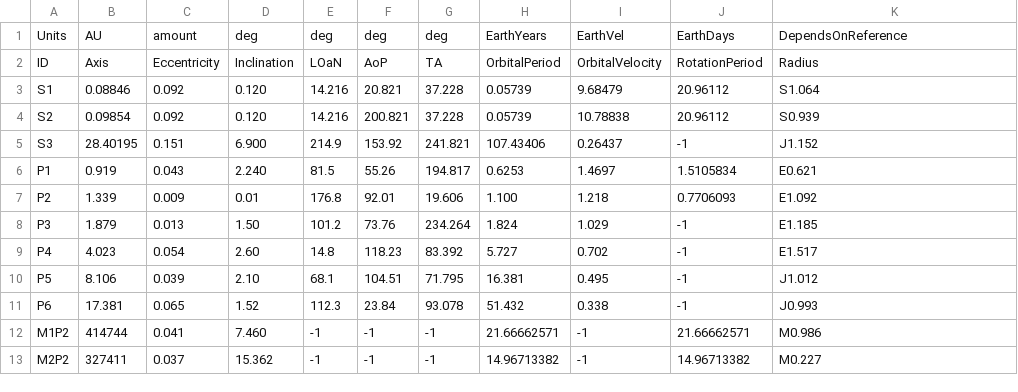
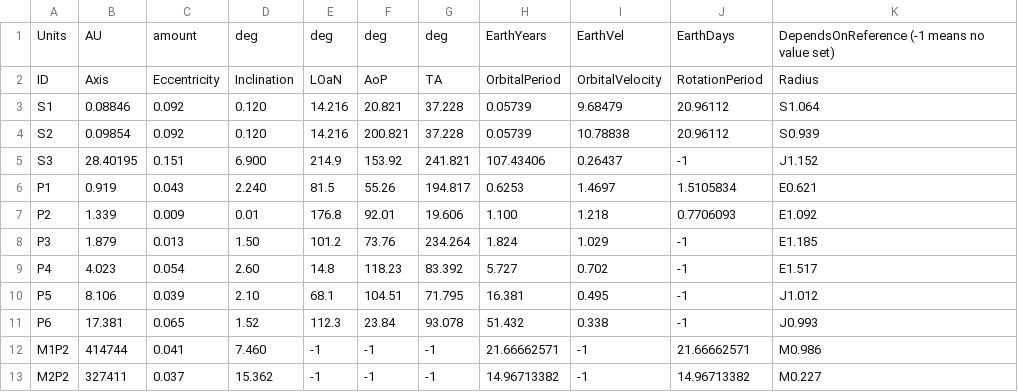
Before and after one commit to hyacynthesizer/SilDec_Model, a CSV file: Assets/Scripts/Planets.csv (was Assets/Resources/Planets.csv), drawn as a sheet.

```diff
--- a/Assets/Resources/Planets.csv
+++ b/Assets/Scripts/Planets.csv
@@ -1,2 +1,2 @@
-Units,AU,amount,deg,deg,deg,deg,EarthYears,EarthVel,EarthDays,DependsOnReference
+Units,AU,amount,deg,deg,deg,deg,EarthYears,EarthVel,EarthDays,DependsOnReference (-1 means no value set)
 ID,Axis,Eccentricity,Inclination,LOaN,AoP,TA,OrbitalPeriod,OrbitalVelocity,RotationPeriod,Radius
```
Also changed, not shown: 8 other files.
